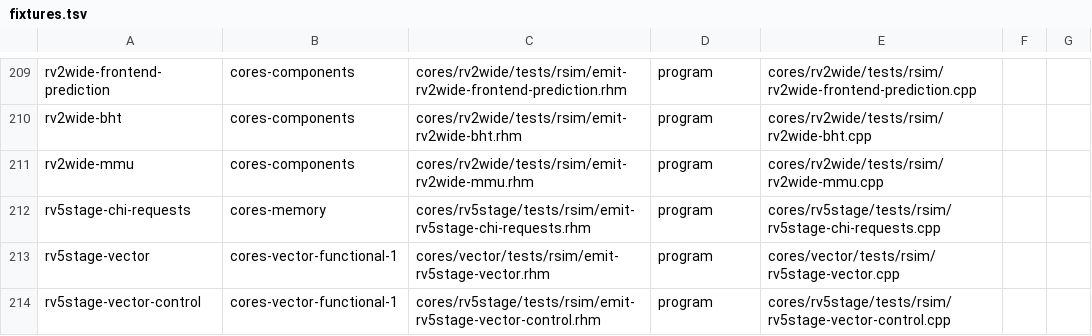
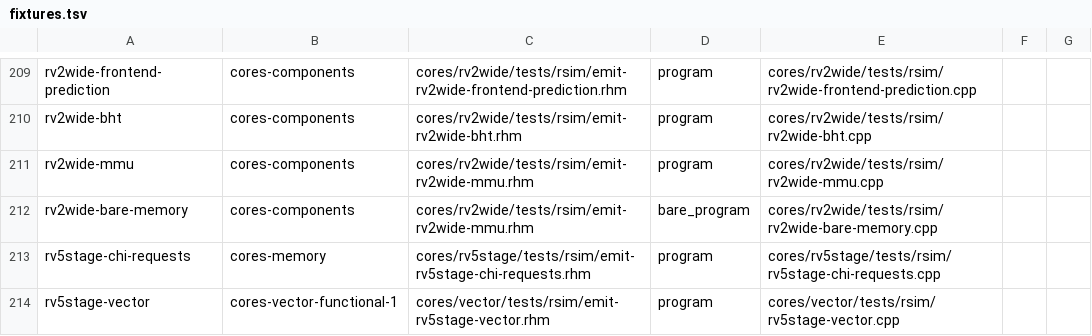
Before and after one commit to jerryz123/rhodium, a TSV file: tools/testing/rsim/fixtures.tsv, drawn as a sheet; only a part is shown, gaps mark what is left out; the shorter side is filled out with more unchanged rows; the diff names each change by its address in the sheet, - before the commit and + after, or states it on an @@ line.

Commit message:
dedup core helpers
Signed-off-by: Jerry Zhao <jerryz123@berkeley.edu>

```diff
--- a/tools/testing/rsim/fixtures.tsv
+++ b/tools/testing/rsim/fixtures.tsv
+row 212: rv2wide-bare-memory | cores-components | cores/rv2wide/tests/rsim/emit-rv2wide-mmu.rhm | bare_program | cores/rv2wide/tests/rsim/rv2wide-bare-memory.cpp
```
Also changed, not shown: 20 other files.
